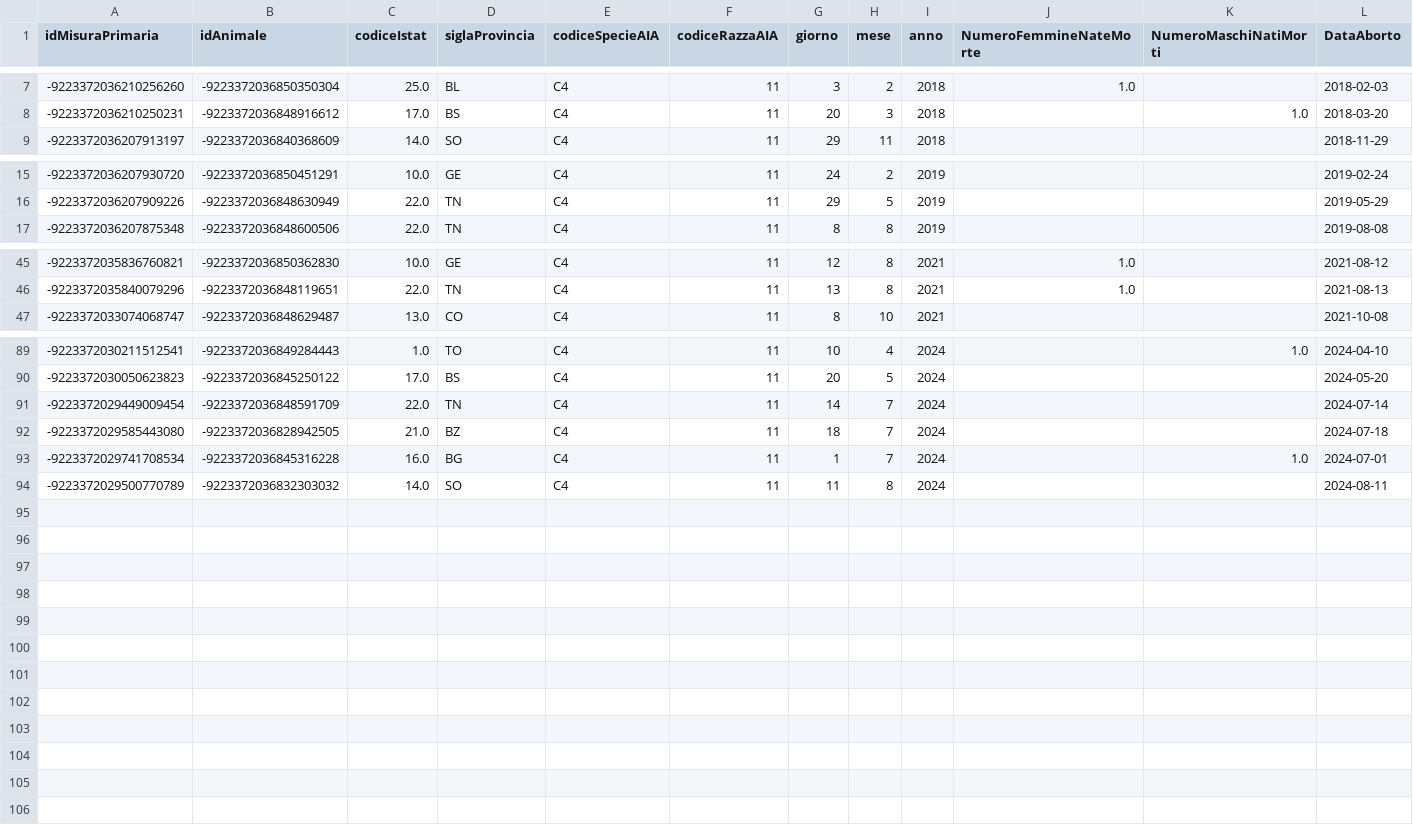
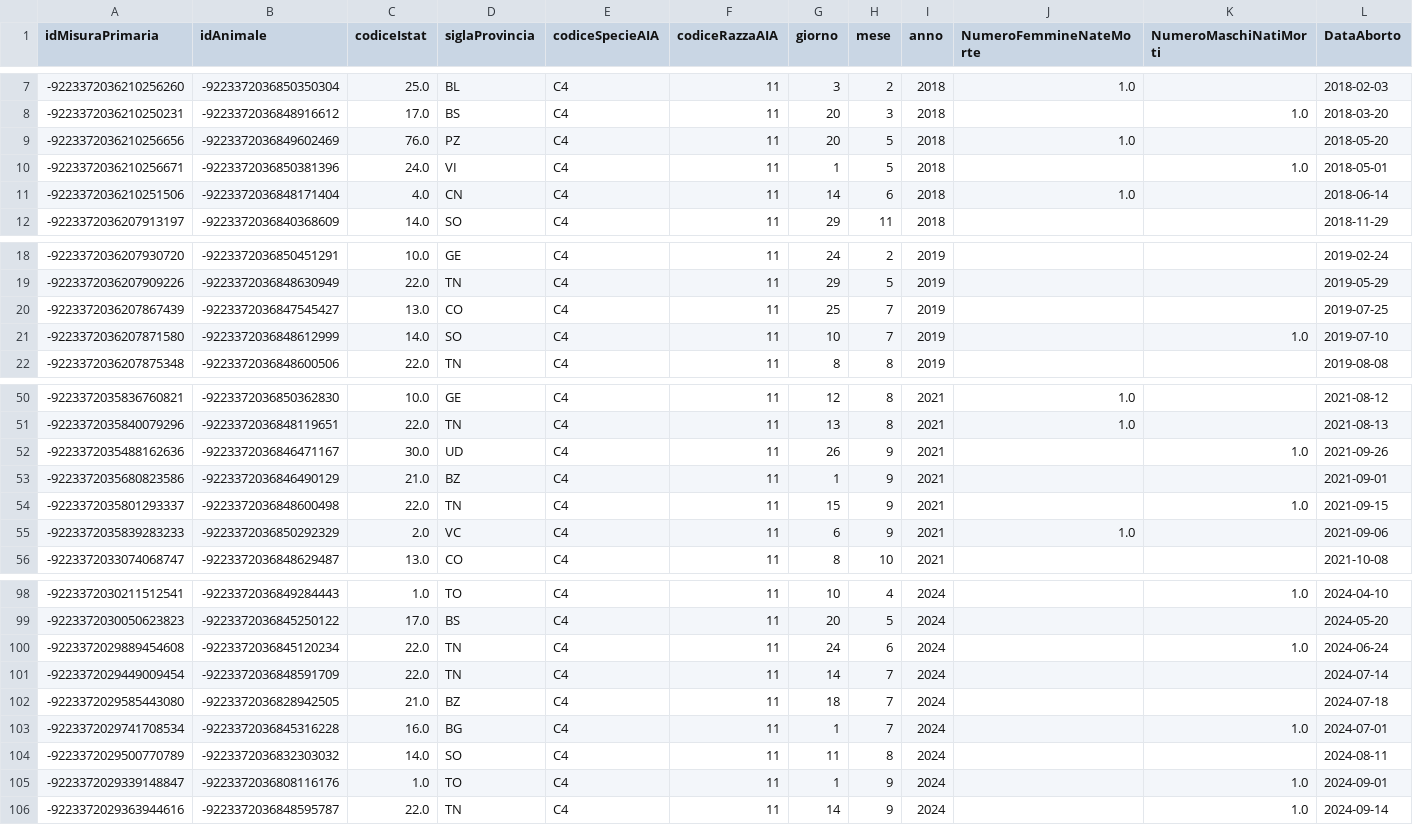
Before and after one commit to allisterakun/AI_Hackathon, a CSV file: combined_data/Abortion.csv, drawn as a sheet; only a part is shown, gaps mark what is left out; rows hold the shown columns only; the diff names each change by its address in the sheet, - before the commit and + after, or states it on an @@ line.

```diff
--- a/combined_data/Abortion.csv
+++ b/combined_data/Abortion.csv
+row 9: -9223372036210256656 | -9223372036849602469 | 76.0 | PZ | C4 | 11 | 20 | 5 | 2018 | 1.0 |  | 2018-05-20
+row 10: -9223372036210256671 | -9223372036850381396 | 24.0 | VI | C4 | 11 | 1 | 5 | 2018 |  | 1.0 | 2018-05-01
+row 11: -9223372036210251506 | -9223372036848171404 | 4.0 | CN | C4 | 11 | 14 | 6 | 2018 | 1.0 |  | 2018-06-14
+row 20: -9223372036207867439 | -9223372036847545427 | 13.0 | CO | C4 | 11 | 25 | 7 | 2019 |  |  | 2019-07-25
+row 21: -9223372036207871580 | -9223372036848612999 | 14.0 | SO | C4 | 11 | 10 | 7 | 2019 |  | 1.0 | 2019-07-10
+row 52: -9223372035488162636 | -9223372036846471167 | 30.0 | UD | C4 | 11 | 26 | 9 | 2021 |  | 1.0 | 2021-09-26
+row 53: -9223372035680823586 | -9223372036846490129 | 21.0 | BZ | C4 | 11 | 1 | 9 | 2021 |  |  | 2021-09-01
+row 54: -9223372035801293337 | -9223372036848600498 | 22.0 | TN | C4 | 11 | 15 | 9 | 2021 |  | 1.0 | 2021-09-15
+row 55: -9223372035839283233 | -9223372036850292329 | 2.0 | VC | C4 | 11 | 6 | 9 | 2021 | 1.0 |  | 2021-09-06
+row 100: -9223372029889454608 | -9223372036845120234 | 22.0 | TN | C4 | 11 | 24 | 6 | 2024 |  | 1.0 | 2024-06-24
+row 105: -9223372029339148847 | -9223372036808116176 | 1.0 | TO | C4 | 11 | 1 | 9 | 2024 |  | 1.0 | 2024-09-01
+row 106: -9223372029363944616 | -9223372036848595787 | 22.0 | TN | C4 | 11 | 14 | 9 | 2024 |  | 1.0 | 2024-09-14
```
Also changed, not shown: combined_data/Index Persistence Lactation.csv, combined_data/Milk IBR analysis.csv, 6 other files.
